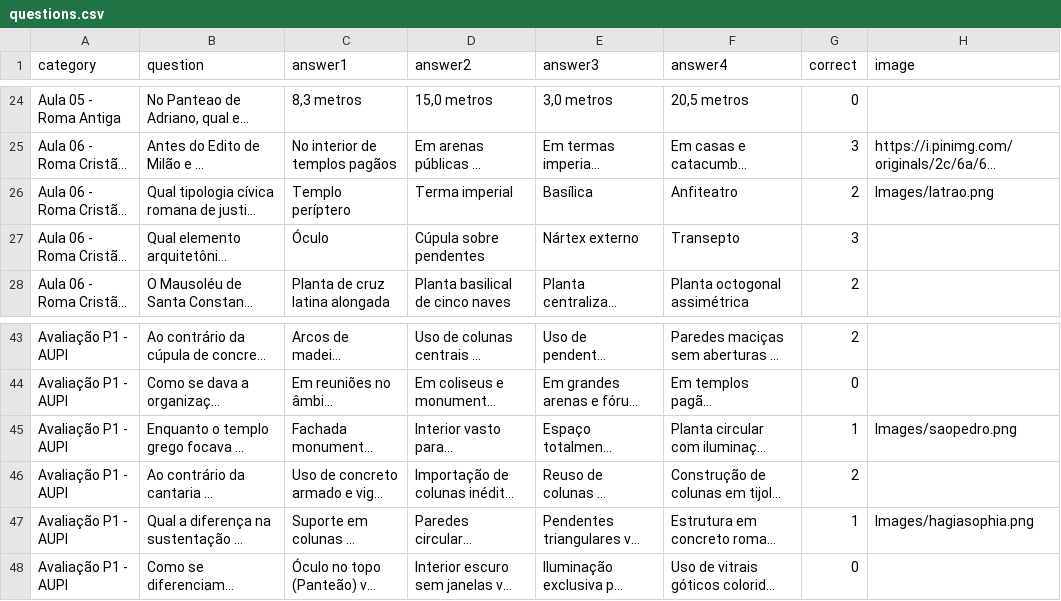
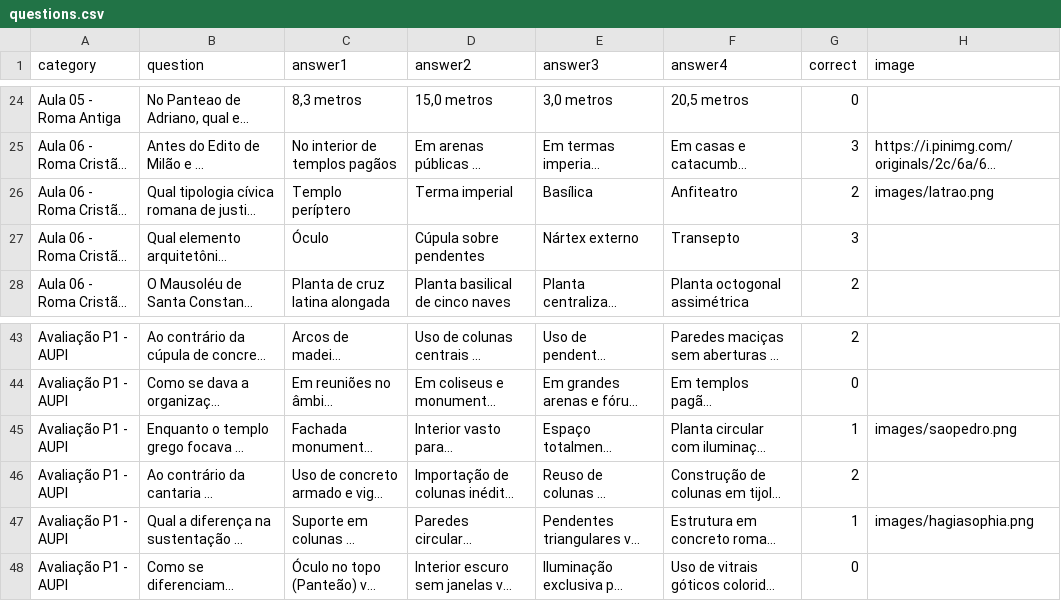
Before and after one commit to hcarta/trivia-night, a CSV file: questions.csv, drawn as a sheet; only a part is shown, gaps mark what is left out; long unchanged cells end in …; the diff names each change by its address in the sheet, - before the commit and + after, or states it on an @@ line.

Commit message:
Fix CSV parsing (semicolon delimiter), serve local images, and rename UI to Revisão!

```diff
--- a/questions.csv
+++ b/questions.csv
-H26 (image): Images/latrao.png
+H26 (image): images/latrao.png
-H45 (image): Images/saopedro.png
+H45 (image): images/saopedro.png
-H47 (image): Images/hagiasophia.png
+H47 (image): images/hagiasophia.png
```
Also changed, not shown: 5 other files.
